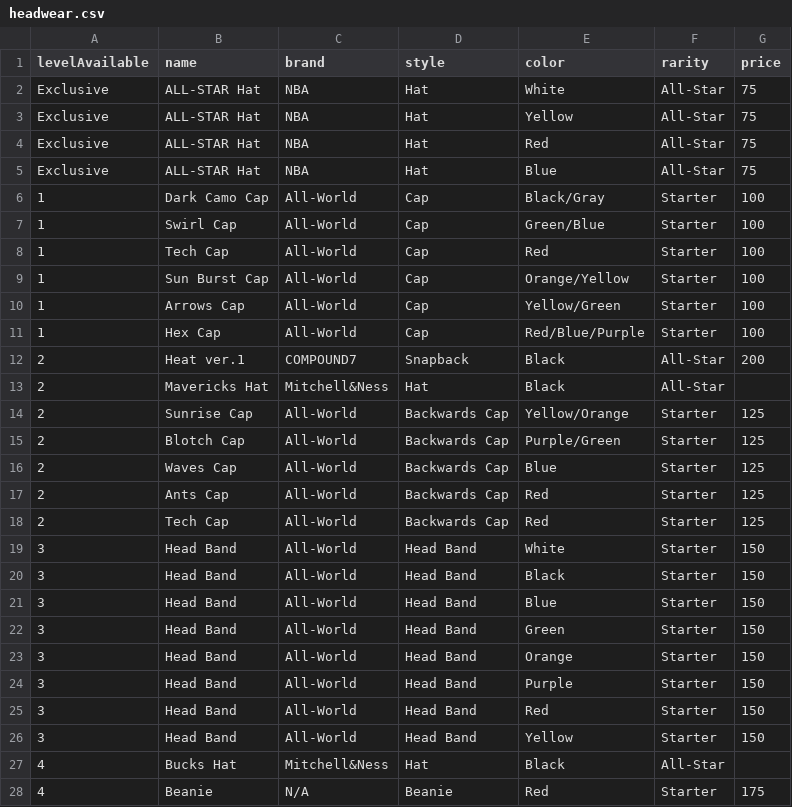
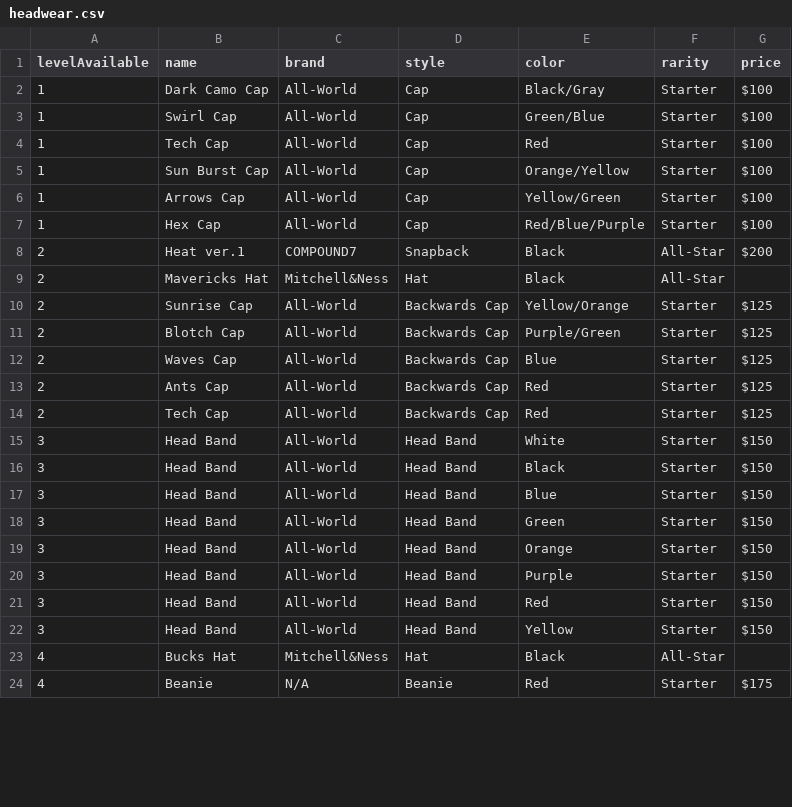
Before and after one commit to naw-db/naw-db.github.io, a CSV file: content/data/headwear.csv, drawn as a sheet; only a part is shown; the diff covers the shown part only.

```diff
--- a/content/data/headwear.csv
+++ b/content/data/headwear.csv
@@ -1,28 +1,24 @@
 levelAvailable,name,brand,style,color,rarity,price
-Exclusive,ALL-STAR Hat,NBA,Hat,White,All-Star,75
-Exclusive,ALL-STAR Hat,NBA,Hat,Yellow,All-Star,75
-Exclusive,ALL-STAR Hat,NBA,Hat,Red,All-Star,75
-Exclusive,ALL-STAR Hat,NBA,Hat,Blue,All-Star,75
-1,Dark Camo Cap,All-World,Cap,Black/Gray,Starter,100
-1,Swirl Cap,All-World,Cap,Green/Blue,Starter,100
-1,Tech Cap,All-World,Cap,Red,Starter,100
-1,Sun Burst Cap,All-World,Cap,Orange/Yellow,Starter,100
-1,Arrows Cap,All-World,Cap,Yellow/Green,Starter,100
-1,Hex Cap,All-World,Cap,Red/Blue/Purple,Starter,100
-2,Heat ver.1,COMPOUND7,Snapback,Black,All-Star,200
+1,Dark Camo Cap,All-World,Cap,Black/Gray,Starter,$100
+1,Swirl Cap,All-World,Cap,Green/Blue,Starter,$100
+1,Tech Cap,All-World,Cap,Red,Starter,$100
+1,Sun Burst Cap,All-World,Cap,Orange/Yellow,Starter,$100
+1,Arrows Cap,All-World,Cap,Yellow/Green,Starter,$100
+1,Hex Cap,All-World,Cap,Red/Blue/Purple,Starter,$100
+2,Heat ver.1,COMPOUND7,Snapback,Black,All-Star,$200
 2,Mavericks Hat,Mitchell&Ness,Hat,Black,All-Star,
-2,Sunrise Cap,All-World,Backwards Cap,Yellow/Orange,Starter,125
-2,Blotch Cap,All-World,Backwards Cap,Purple/Green,Starter,125
-2,Waves Cap,All-World,Backwards Cap,Blue,Starter,125
-2,Ants Cap,All-World,Backwards Cap,Red,Starter,125
-2,Tech Cap,All-World,Backwards Cap,Red,Starter,125
-3,Head Band,All-World,Head Band,White,Starter,150
-3,Head Band,All-World,Head Band,Black,Starter,150
-3,Head Band,All-World,Head Band,Blue,Starter,150
-3,Head Band,All-World,Head Band,Green,Starter,150
-3,Head Band,All-World,Head Band,Orange,Starter,150
-3,Head Band,All-World,Head Band,Purple,Starter,150
-3,Head Band,All-World,Head Band,Red,Starter,150
-3,Head Band,All-World,Head Band,Yellow,Starter,150
+2,Sunrise Cap,All-World,Backwards Cap,Yellow/Orange,Starter,$125
+2,Blotch Cap,All-World,Backwards Cap,Purple/Green,Starter,$125
+2,Waves Cap,All-World,Backwards Cap,Blue,Starter,$125
+2,Ants Cap,All-World,Backwards Cap,Red,Starter,$125
+2,Tech Cap,All-World,Backwards Cap,Red,Starter,$125
+3,Head Band,All-World,Head Band,White,Starter,$150
+3,Head Band,All-World,Head Band,Black,Starter,$150
+3,Head Band,All-World,Head Band,Blue,Starter,$150
+3,Head Band,All-World,Head Band,Green,Starter,$150
+3,Head Band,All-World,Head Band,Orange,Starter,$150
+3,Head Band,All-World,Head Band,Purple,Starter,$150
+3,Head Band,All-World,Head Band,Red,Starter,$150
+3,Head Band,All-World,Head Band,Yellow,Starter,$150
 4,Bucks Hat,Mitchell&Ness,Hat,Black,All-Star,
-4,Beanie,N/A,Beanie,Red,Starter,175
+4,Beanie,N/A,Beanie,Red,Starter,$175
```
Also changed, not shown: 4 added rows and 17 edited cells elsewhere in this file, content/data/balls.csv, content/data/eyewear.csv, 20 other files.
